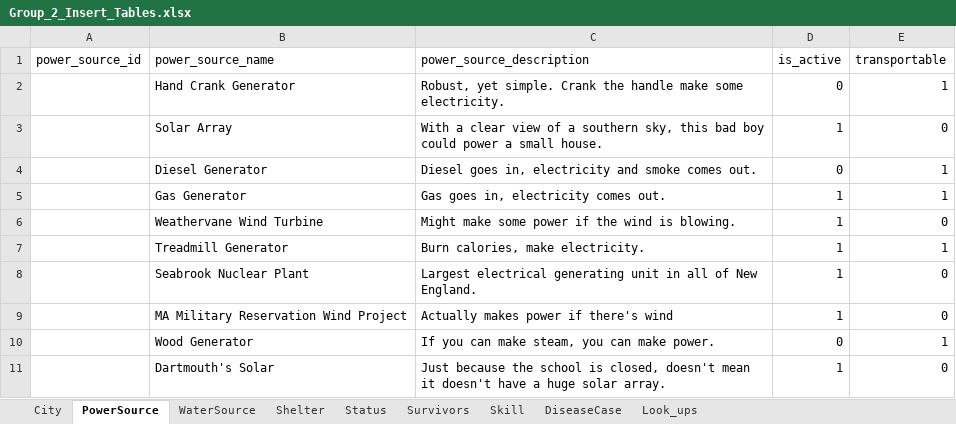
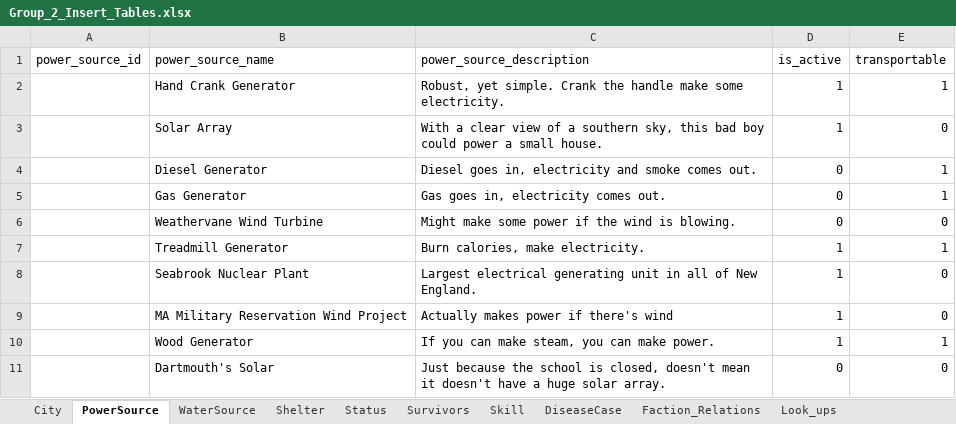
Before and after one commit to dbatrakov1/doomsday-prep-group-assignment, an Excel workbook: Group_2_Insert_Tables.xlsx, sheet PowerSource, drawn as a sheet; values as stored, in another font and other column widths than the file's, no borders; the diff names each change by its address in the sheet, - before the commit and + after, or states it on an @@ line.

```diff
--- a/Group_2_Insert_Tables.xlsx (sheet PowerSource)
+++ b/Group_2_Insert_Tables.xlsx (sheet PowerSource)
+sheet tab: Faction_Relations
-D2 (is_active): 0
+D2 (is_active): 1
-D5:D6 (is_active): 1
+D5:D6 (is_active): 0
-D10 (is_active): 0
+D10 (is_active): 1
-D11 (is_active): 1
+D11 (is_active): 0
```
Also changed, not shown: sheet Survivors, sheet Shelter, sheet DiseaseCase, sheet Skill, sheet Look_ups, sheet WaterSource, 1 more sheet, formulas that keep their value, 22 other files.
